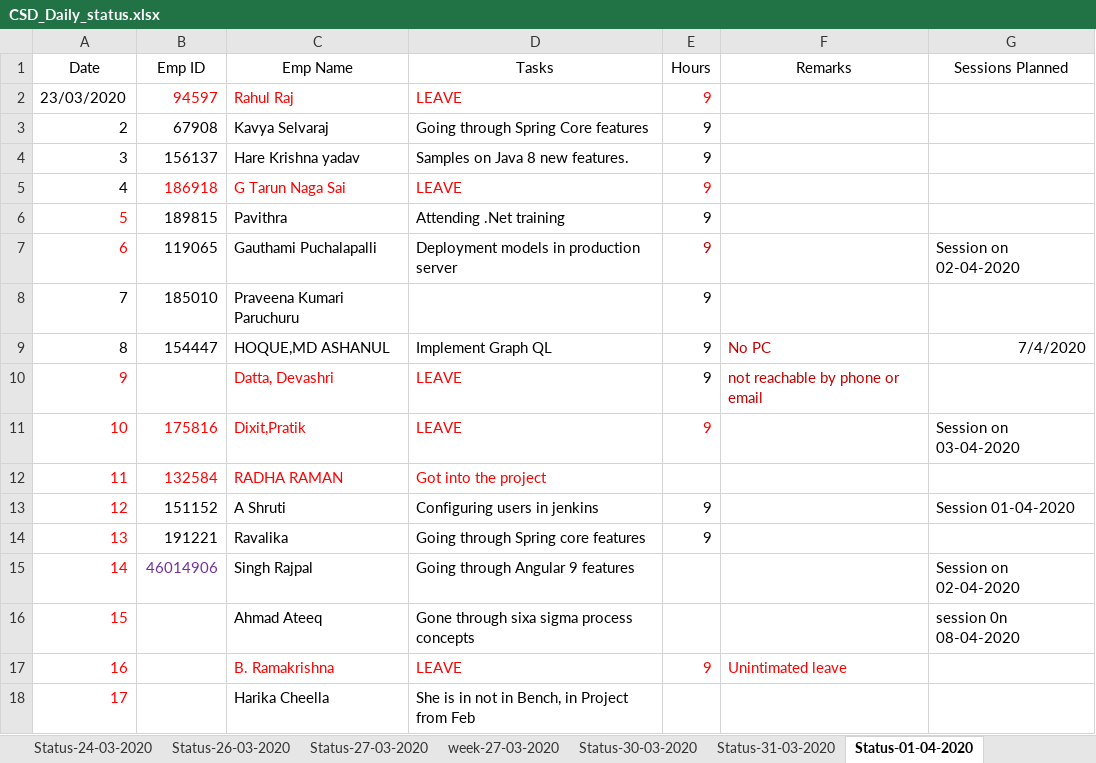
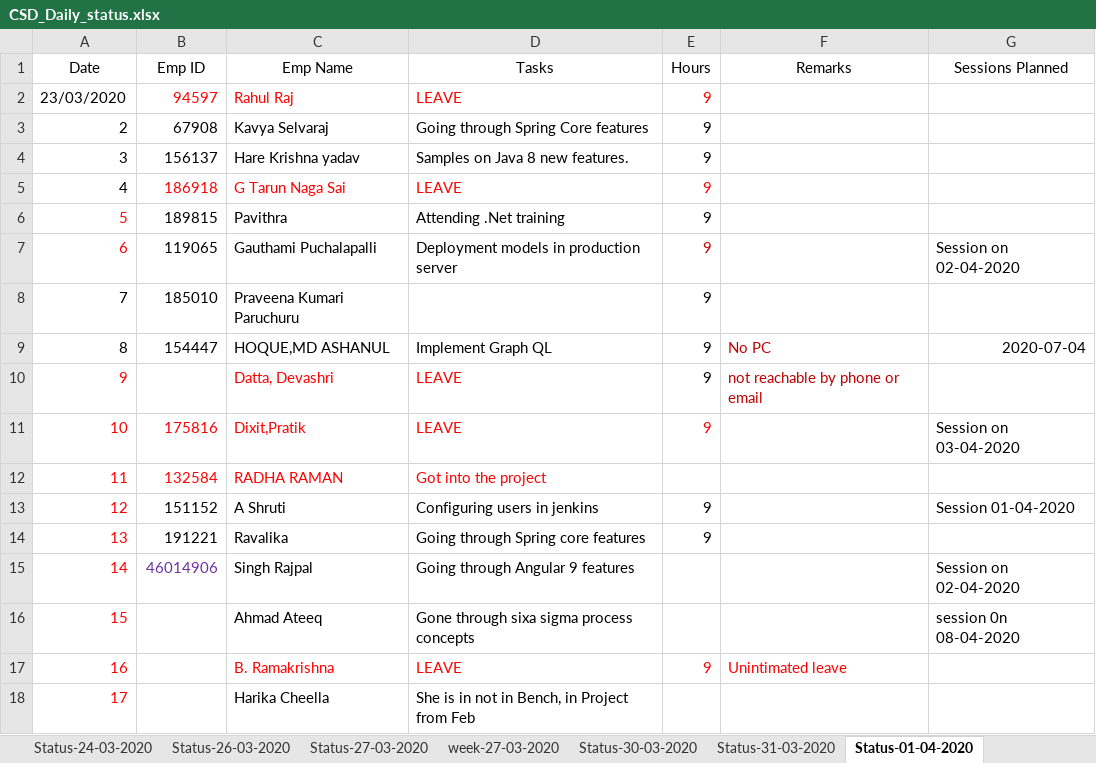
Before and after one commit to paruchurup/bench_status, an Excel workbook: CSD_Daily_status.xlsx, sheet Status-01-04-2020, drawn as a sheet; values as stored, in another font and other column widths than the file's, no borders; the diff names each change by its address in the sheet, - before the commit and + after, or states it on an @@ line.

```diff
--- a/CSD_Daily_status.xlsx (sheet Status-01-04-2020)
+++ b/CSD_Daily_status.xlsx (sheet Status-01-04-2020)
-G9 (Sessions Planned): 7/4/2020
+G9 (Sessions Planned): 2020-07-04
```
Also changed, not shown: sheet Status-02-04-2020, sheet Status-07-04-2020, sheet Status-06-04-2020, sheet Status-03-04-2020, sheet Status-10-04-2020, sheet Status-20-04-2020, 2 more sheets.
